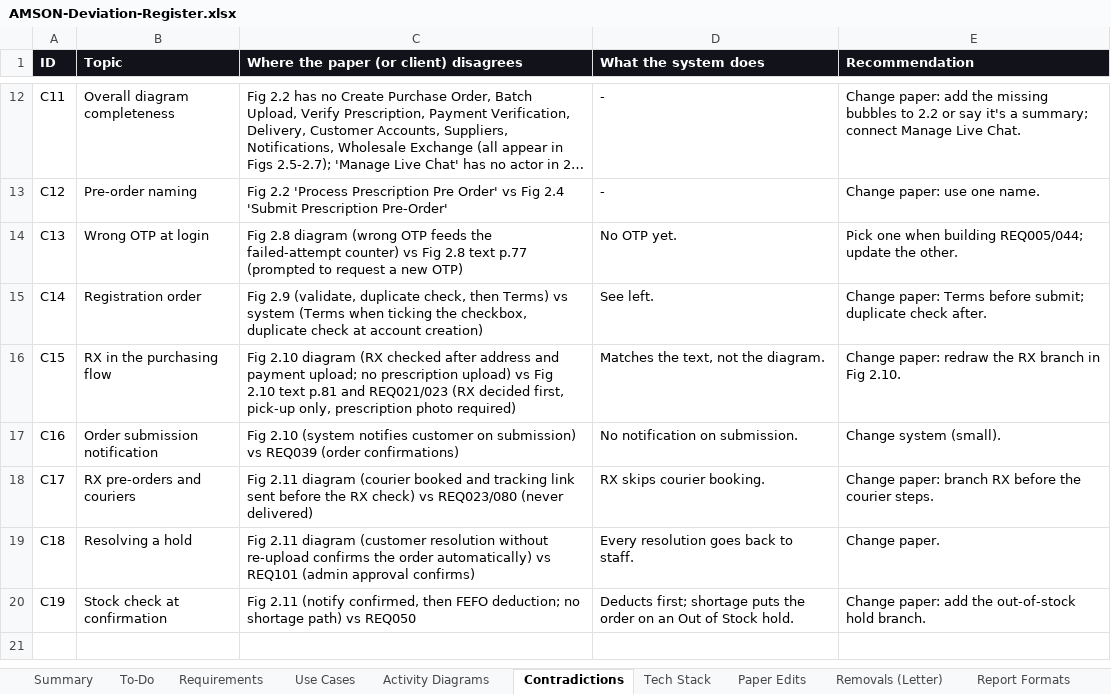
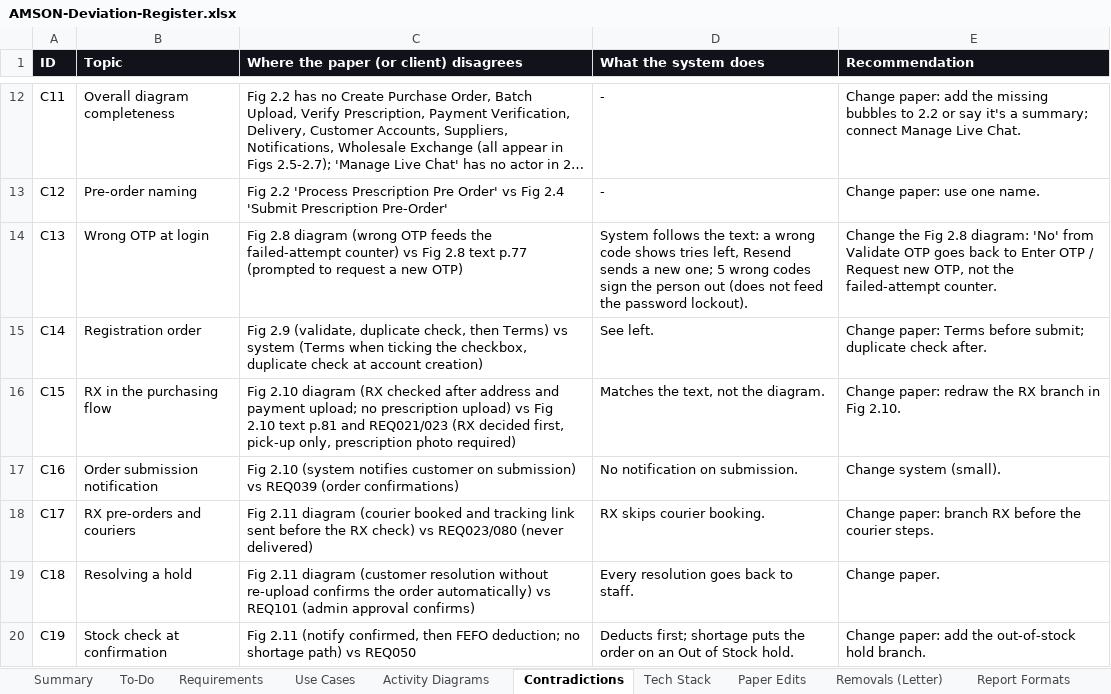
Before and after one commit to phobiaax/Amson, an Excel workbook: docs/AMSON-Deviation-Register.xlsx, sheet Contradictions, drawn as a sheet; only a part is shown, gaps mark what is left out; long unchanged cells end in …; values as stored, in another font and other column widths than the file's, no borders; the diff names each change by its address in the sheet, - before the commit and + after, or states it on an @@ line.

```diff
--- a/docs/AMSON-Deviation-Register.xlsx (sheet Contradictions)
+++ b/docs/AMSON-Deviation-Register.xlsx (sheet Contradictions)
-D14 (What the system does): No OTP yet.
+D14 (What the system does): System follows the text: a wrong code shows tries left, Resend sends a new one; 5 wrong codes sign the person out (does not feed the password lockout).
-E14 (Recommendation): Pick one when building REQ005/044; update the other.
+E14 (Recommendation): Change the Fig 2.8 diagram: 'No' from Validate OTP goes back to Enter OTP / Request new OTP, not the failed-attempt counter.
```
Also changed, not shown: sheet Requirements, sheet Activity Diagrams, sheet Use Cases, sheet To-Do, 1 other file.
